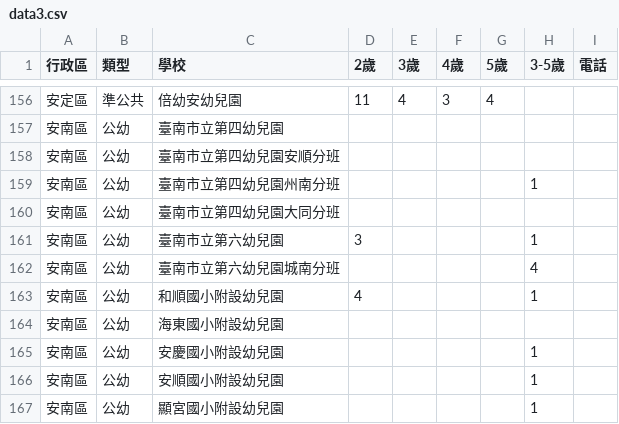
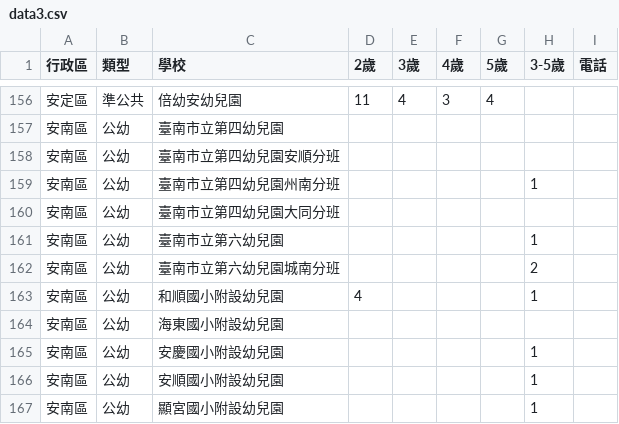
Before and after one commit to kiang/kid.tn.edu.tw, a CSV file: data/2025/data3.csv, drawn as a sheet; only a part is shown, gaps mark what is left out.

Commit message:
auto update @ 2025-12-22 12:10:01

```diff
--- a/data/2025/data3.csv
+++ b/data/2025/data3.csv
@@ -160,4 +160,4 @@
 安南區,公幼,臺南市立第四幼兒園大同分班,,,,,,
-安南區,公幼,臺南市立第六幼兒園,3,,,,1,
-安南區,公幼,臺南市立第六幼兒園城南分班,,,,,4,
+安南區,公幼,臺南市立第六幼兒園,,,,,1,
+安南區,公幼,臺南市立第六幼兒園城南分班,,,,,2,
 安南區,公幼,和順國小附設幼兒園,4,,,,1,
```
